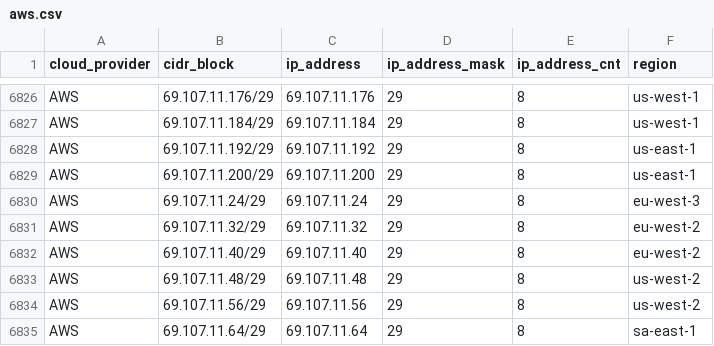
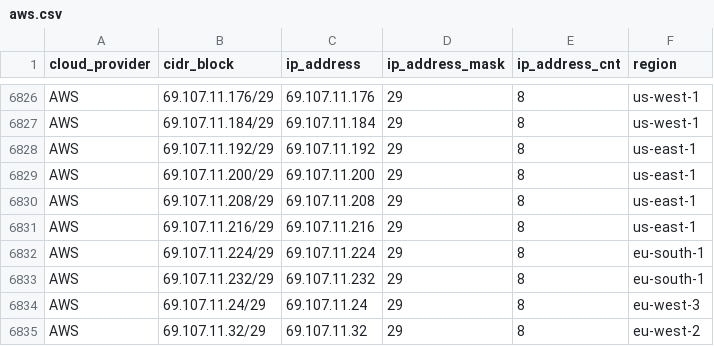
Before and after one commit to danilabs/public-cloud-provider-ip-ranges, a CSV file: data/providers/aws.csv, drawn as a sheet; only a part is shown, gaps mark what is left out; the shorter side is filled out with more unchanged rows; the diff names each change by its address in the sheet, - before the commit and + after, or states it on an @@ line.

```diff
--- a/data/providers/aws.csv
+++ b/data/providers/aws.csv
+row 6830: AWS | 69.107.11.208/29 | 69.107.11.208 | 29 | 8 | us-east-1
+row 6831: AWS | 69.107.11.216/29 | 69.107.11.216 | 29 | 8 | us-east-1
+row 6832: AWS | 69.107.11.224/29 | 69.107.11.224 | 29 | 8 | eu-south-1
+row 6833: AWS | 69.107.11.232/29 | 69.107.11.232 | 29 | 8 | eu-south-1
```
Also changed, not shown: 13 other files.
